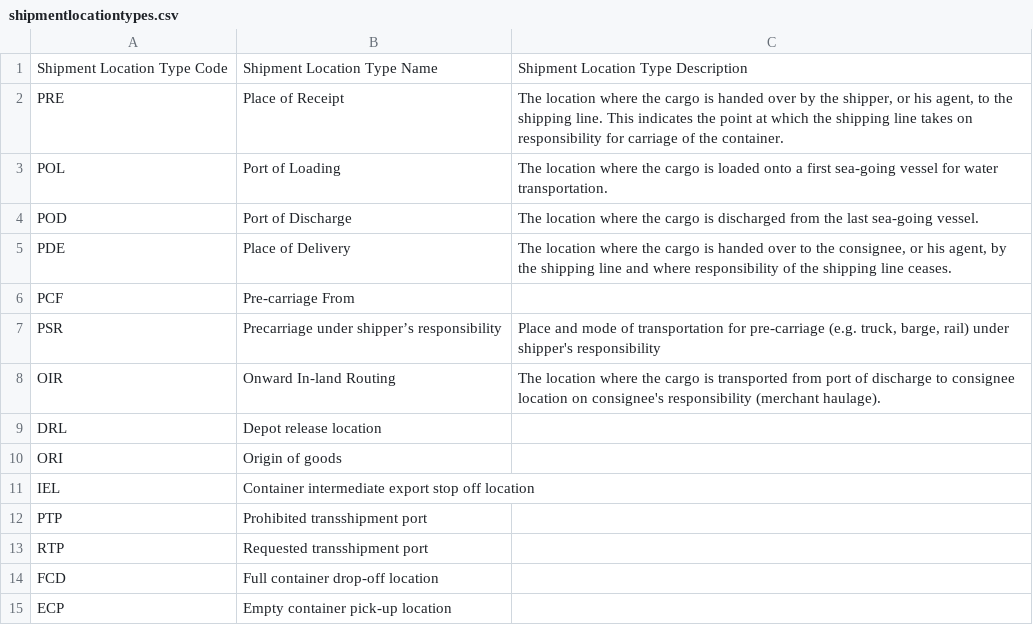
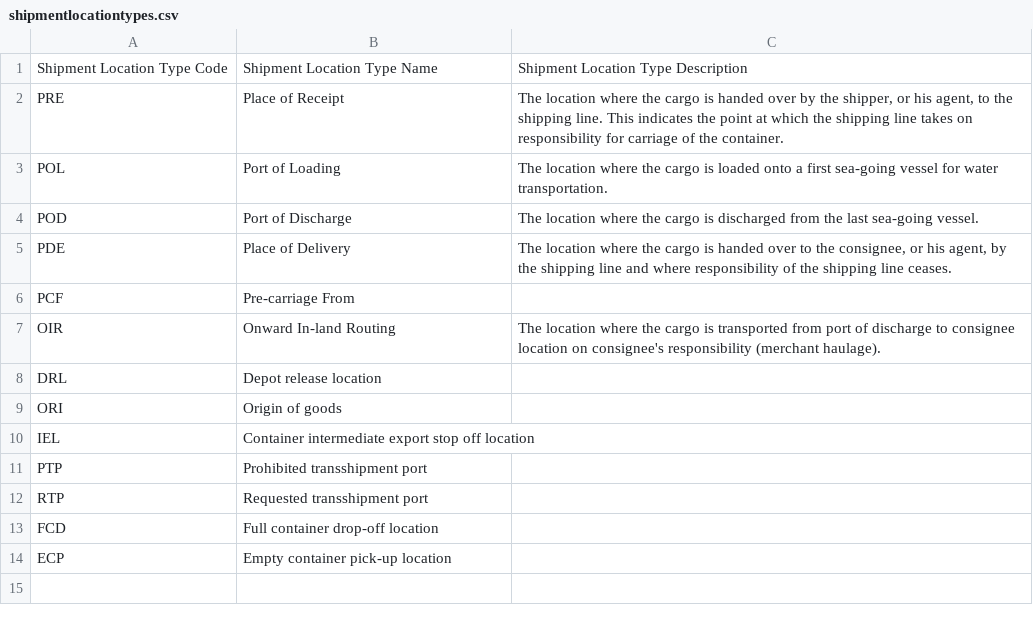
Before and after one commit to dcsaorg/DCSA-Information-Model, a CSV file: datamodel/referencedata.d/shipmentlocationtypes.csv, drawn as a sheet; the diff names each change by its address in the sheet, - before the commit and + after, or states it on an @@ line.

Commit message:
Remove PSR from ShipmentLocations

```diff
--- a/datamodel/referencedata.d/shipmentlocationtypes.csv
+++ b/datamodel/referencedata.d/shipmentlocationtypes.csv
-row 7: PSR | Precarriage under shipper’s responsibility | Place and mode of transportation for pre-carriage (e.g. truck, barge, rail) under shipper's responsibility
```
